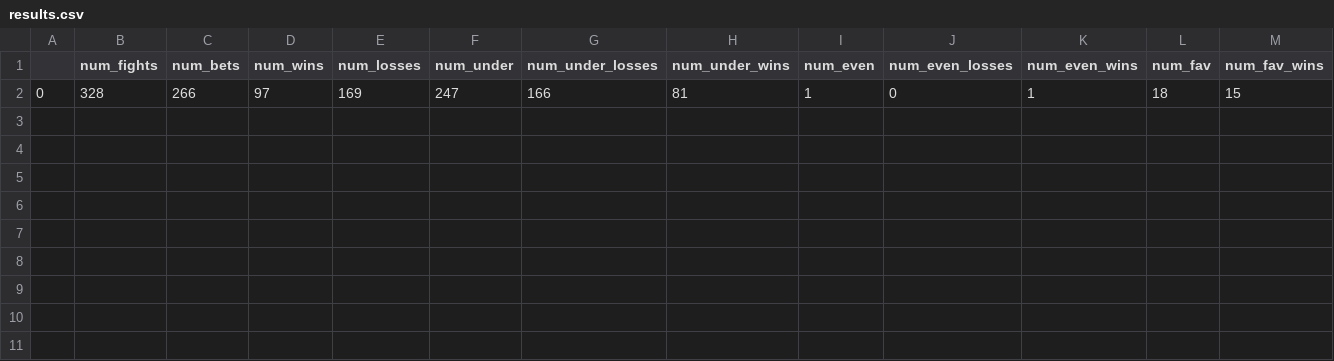
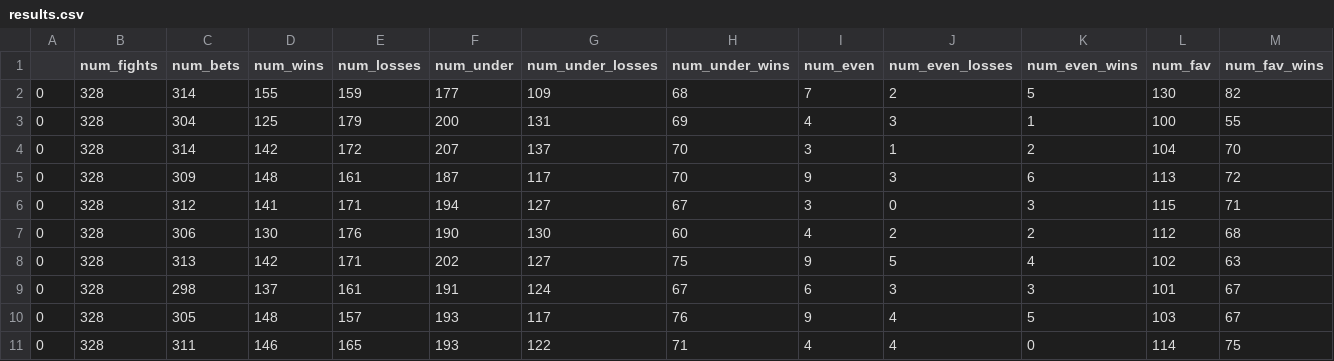
Before and after one commit to shortlikeafox/tiger-millionaire, a CSV file: scratch_paper/results.csv, drawn as a sheet; only a part is shown; removed rows and columns are numbered as before the commit, all else as after; rows hold the shown columns only; the diff names each change by its address in the sheet, - before the commit and + after, or states it on an @@ line.

Commit message:
finished get_bet_results_multiple

```diff
--- a/scratch_paper/results.csv
+++ b/scratch_paper/results.csv
-row 2: 0 | 328 | 266 | 97 | 169 | 247 | 166 | 81 | 1 | 0 | 1 | 18 | 15
+row 2: 0 | 328 | 314 | 155 | 159 | 177 | 109 | 68 | 7 | 2 | 5 | 130 | 82
+row 3: 0 | 328 | 304 | 125 | 179 | 200 | 131 | 69 | 4 | 3 | 1 | 100 | 55
+row 4: 0 | 328 | 314 | 142 | 172 | 207 | 137 | 70 | 3 | 1 | 2 | 104 | 70
+row 5: 0 | 328 | 309 | 148 | 161 | 187 | 117 | 70 | 9 | 3 | 6 | 113 | 72
+row 6: 0 | 328 | 312 | 141 | 171 | 194 | 127 | 67 | 3 | 0 | 3 | 115 | 71
+row 7: 0 | 328 | 306 | 130 | 176 | 190 | 130 | 60 | 4 | 2 | 2 | 112 | 68
+row 8: 0 | 328 | 313 | 142 | 171 | 202 | 127 | 75 | 9 | 5 | 4 | 102 | 63
+row 9: 0 | 328 | 298 | 137 | 161 | 191 | 124 | 67 | 6 | 3 | 3 | 101 | 67
+row 10: 0 | 328 | 305 | 148 | 157 | 193 | 117 | 76 | 9 | 4 | 5 | 103 | 67
+row 11: 0 | 328 | 311 | 146 | 165 | 193 | 122 | 71 | 4 | 4 | 0 | 114 | 75
```
Also changed, not shown: 3 other files.
